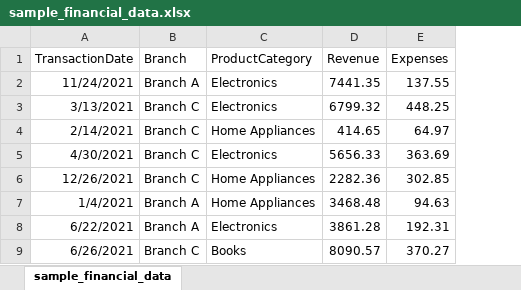
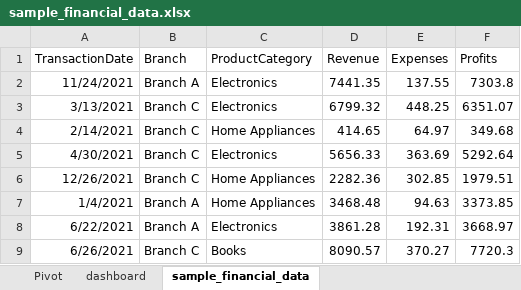
Before and after one commit to Rajnikant21/Excel-Pivot-Dashboards, an Excel workbook: Project 1/sample_financial_data.xlsx, sheet sample_financial_data, drawn as a sheet; only a part is shown; values as stored, in another font and other column widths than the file's, no borders; table styles not drawn; the diff names each change by its address in the sheet, - before the commit and + after, or states it on an @@ line.

Commit message:
Update sample_financial_data.xlsx

```diff
--- a/Project 1/sample_financial_data.xlsx (sheet sample_financial_data)
+++ b/Project 1/sample_financial_data.xlsx (sheet sample_financial_data)
+sheet tab: Pivot
+sheet tab: dashboard
+column F (Profits), rows 2-9: 7303.8 | 6351.07 | 349.68 | 5292.64 | 1979.51 | 3373.85 | 3668.97 | 7720.3
```
Also changed, not shown: charts or pictures.
